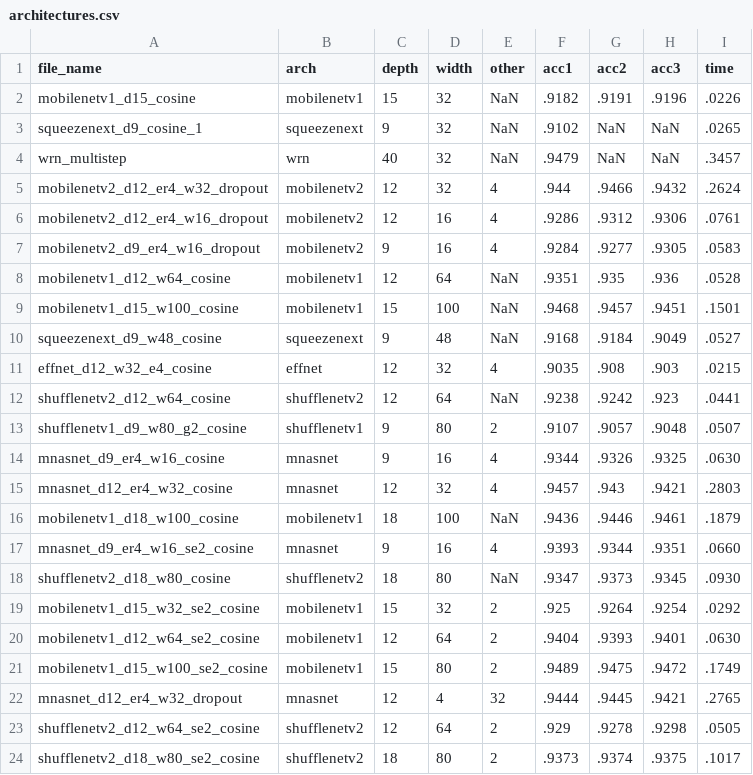
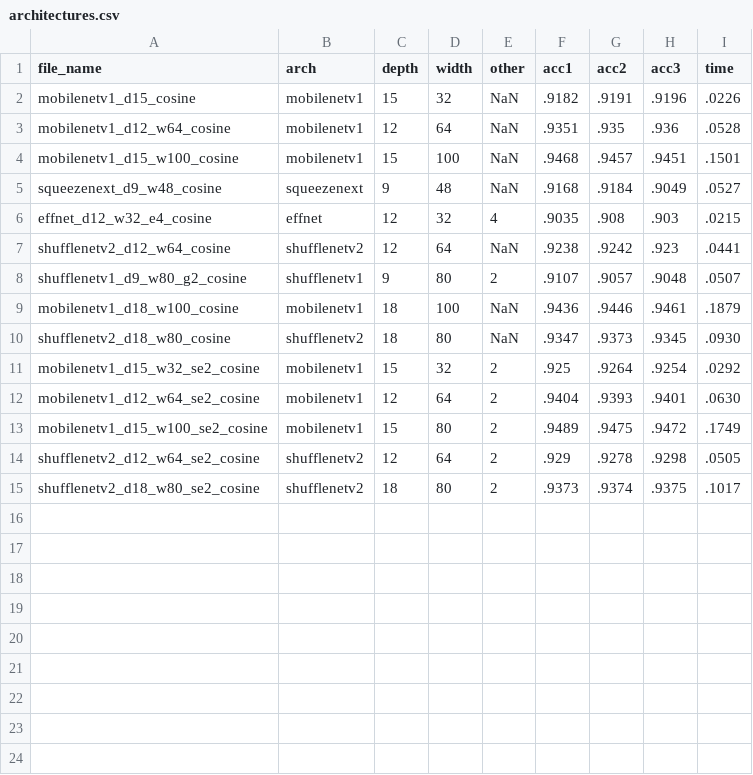
Before and after one commit to NatGr/Master_Thesis, a CSV file: training_from_scratch/architectures.csv, drawn as a sheet.

```diff
--- a/training_from_scratch/architectures.csv
+++ b/training_from_scratch/architectures.csv
@@ -2,7 +2,2 @@ file_name,arch,depth,width,other,acc1,acc2,acc3,time
 mobilenetv1_d15_cosine,mobilenetv1,15,32,NaN,.9182,.9191,.9196,.0226
-squeezenext_d9_cosine_1,squeezenext,9,32,NaN,.9102,NaN,NaN,.0265
-wrn_multistep,wrn,40,32,NaN,.9479,NaN,NaN,.3457
-mobilenetv2_d12_er4_w32_dropout,mobilenetv2,12,32,4,.944,.9466,.9432,.2624
-mobilenetv2_d12_er4_w16_dropout,mobilenetv2,12,16,4,.9286,.9312,.9306,.0761
-mobilenetv2_d9_er4_w16_dropout,mobilenetv2,9,16,4,.9284,.9277,.9305,.0583
 mobilenetv1_d12_w64_cosine,mobilenetv1,12,64,NaN,.9351,.935,.936,.0528
@@ -13,6 +8,3 @@ shufflenetv2_d12_w64_cosine,shufflenetv2,12,64,NaN,.9238,.9242,.923,.0441
 shufflenetv1_d9_w80_g2_cosine,shufflenetv1,9,80,2,.9107,.9057,.9048,.0507
-mnasnet_d9_er4_w16_cosine,mnasnet,9,16,4,.9344,.9326,.9325,.0630
-mnasnet_d12_er4_w32_cosine,mnasnet,12,32,4,.9457,.943,.9421,.2803
 mobilenetv1_d18_w100_cosine,mobilenetv1,18,100,NaN,.9436,.9446,.9461,.1879
-mnasnet_d9_er4_w16_se2_cosine,mnasnet,9,16,4,.9393,.9344,.9351,.0660
 shufflenetv2_d18_w80_cosine,shufflenetv2,18,80,NaN,.9347,.9373,.9345,.0930
@@ -21,3 +13,2 @@ mobilenetv1_d12_w64_se2_cosine,mobilenetv1,12,64,2,.9404,.9393,.9401,.0630
 mobilenetv1_d15_w100_se2_cosine,mobilenetv1,15,80,2,.9489,.9475,.9472,.1749
-mnasnet_d12_er4_w32_dropout,mnasnet,12,4,32,.9444,.9445,.9421,.2765
 shufflenetv2_d12_w64_se2_cosine,shufflenetv2,12,64,2,.929,.9278,.9298,.0505
```
Also changed, not shown: NetAdapt/pruning_methods.csv, training_from_scratch/architectures_val.csv, 4 other files.
